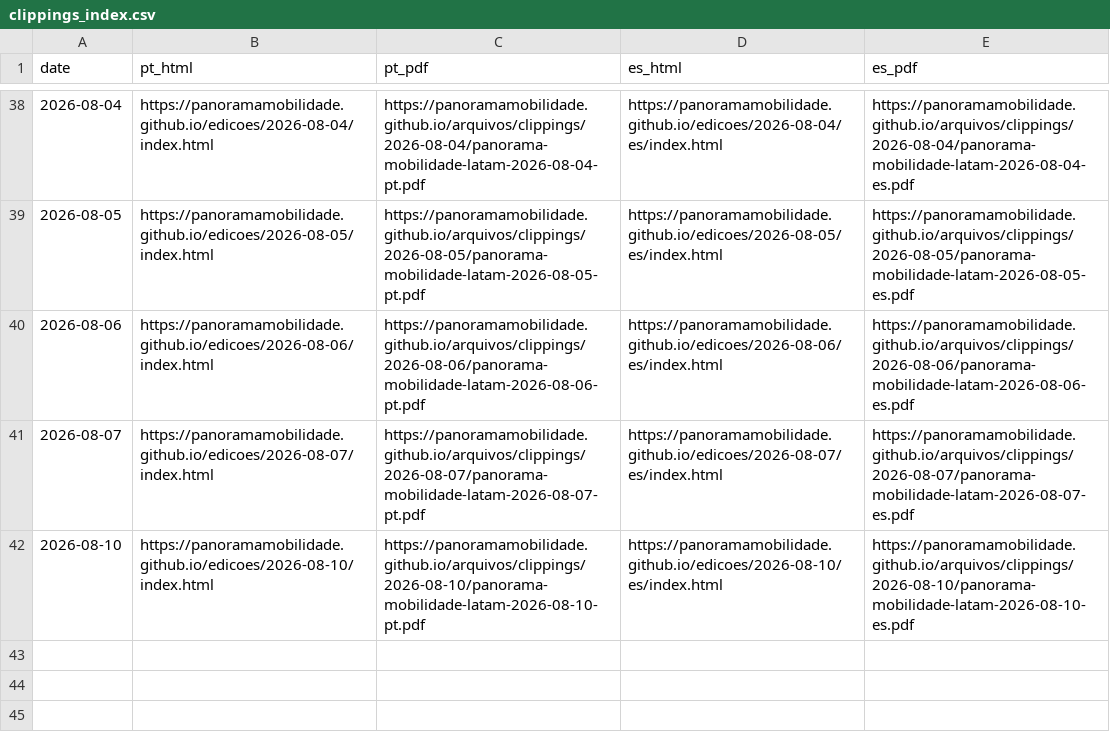
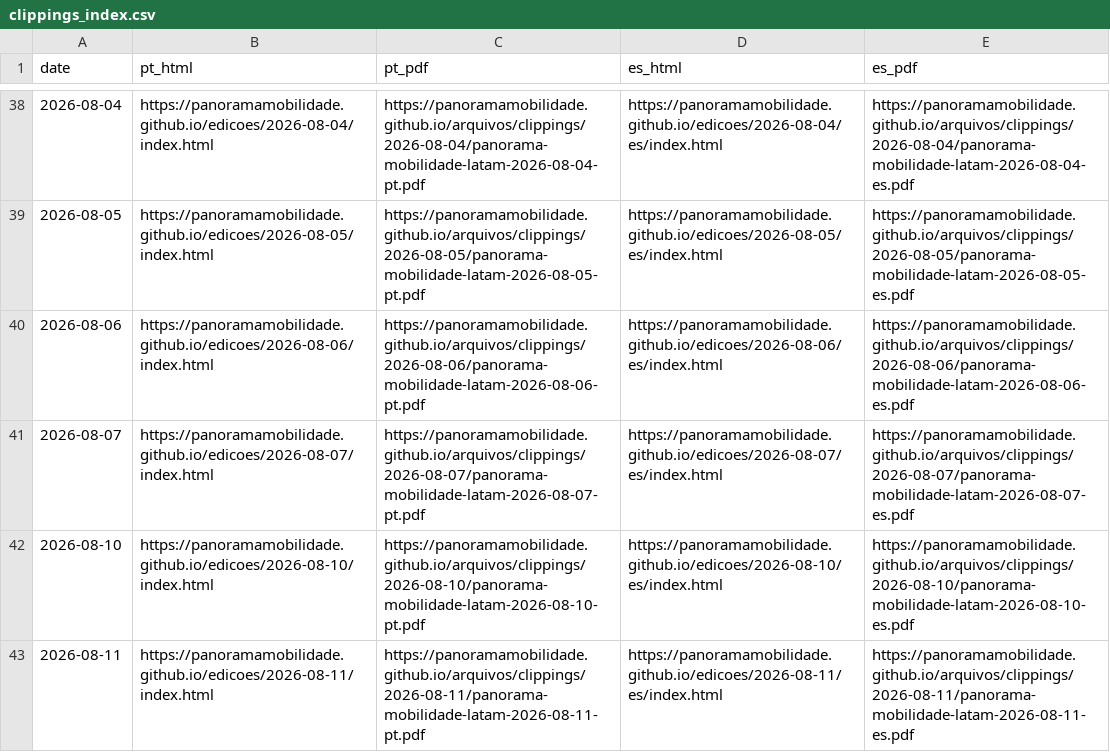
Before and after one commit to Panoramamobilidade/Panoramamobilidade.github.io, a CSV file: arquivos/clippings_index.csv, drawn as a sheet; only a part is shown, gaps mark what is left out; the diff names each change by its address in the sheet, - before the commit and + after, or states it on an @@ line.

Commit message:
chore: update clipping archive PDFs

```diff
--- a/arquivos/clippings_index.csv
+++ b/arquivos/clippings_index.csv
+row 43: 2026-08-11 | https://panoramamobilidade.github.io/edicoes/2026-08-11/index.html | https://panoramamobilidade.github.io/arquivos/clippings/2026-08-11/panorama-mobilidade-latam-2026-08-11-pt.pdf | https://panoramamobilidade.github.io/edicoes/2026-08-11/es/index.html | https://panoramamobilidade.github.io/arquivos/clippings/2026-08-11/panorama-mobilidade-latam-2026-08-11-es.pdf
```
Also changed, not shown: 4 other files.
